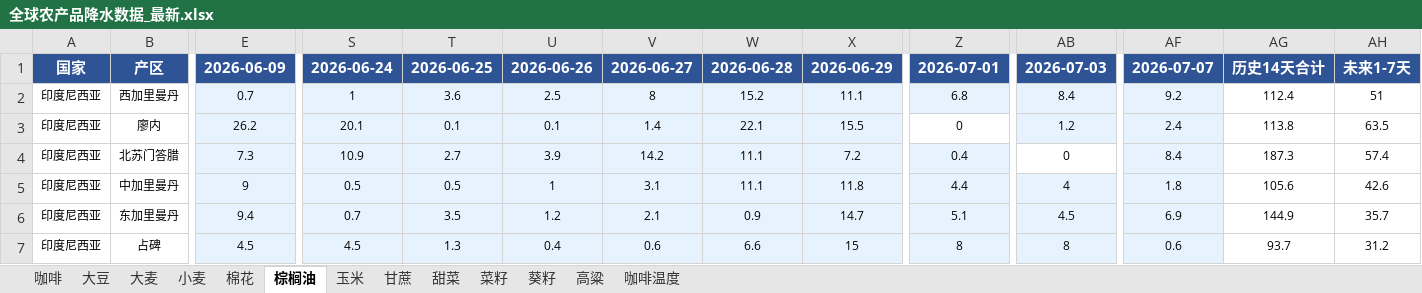
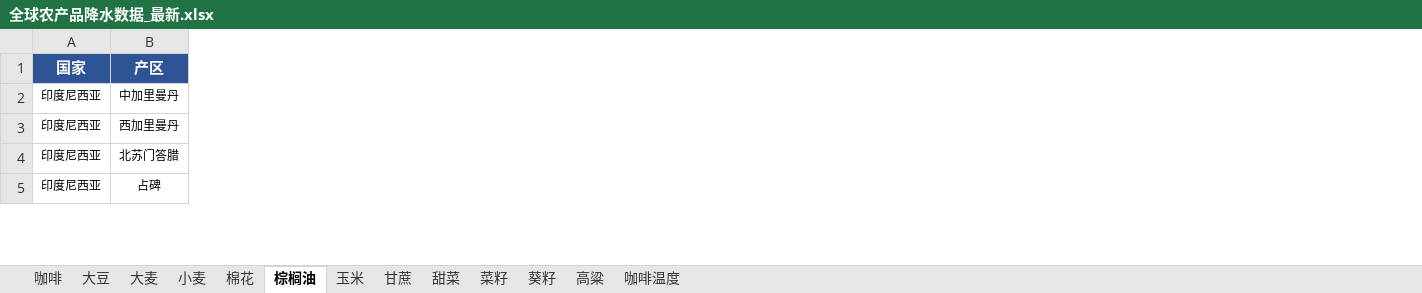
Before and after one commit to 2368846312-oss/ag-weather, an Excel workbook: 全球农产品降水数据_最新.xlsx, sheet 棕榈油, drawn as a sheet; only a part is shown, gaps mark what is left out; values as stored, in another font and other column widths than the file's, no borders; removed rows and columns are numbered as before the commit, all else as after; rows hold the shown columns only; the diff covers the shown part only; the diff names each change by its address in the sheet, - before the commit and + after, or states it on an @@ line.

```diff
--- a/全球农产品降水数据_最新.xlsx (sheet 棕榈油)
+++ b/全球农产品降水数据_最新.xlsx (sheet 棕榈油)
-column E, rows 1-2: 2026-06-09 | 0.7; row 4: 7.3; row 7: 4.5
-column S, rows 1-2: 2026-06-24 | 1; row 4: 10.9; row 7: 4.5
-column T, rows 1-2: 2026-06-25 | 3.6; row 4: 2.7; row 7: 1.3
-column U, rows 1-2: 2026-06-26 | 2.5; row 4: 3.9; row 7: 0.4
-column V, rows 1-2: 2026-06-27 | 8; row 4: 14.2; row 7: 0.6
-column W, rows 1-2: 2026-06-28 | 15.2; row 4: 11.1; row 7: 6.6
-column X, rows 1-2: 2026-06-29 | 11.1; row 4: 7.2; row 7: 15
-column Z, rows 1-2: 2026-07-01 | 6.8; row 4: 0.4; row 7: 8
-column AB, rows 1-2: 2026-07-03 | 8.4; row 4: 0; row 7: 8
-column AF, rows 1-2: 2026-07-07 | 9.2; row 4: 8.4; row 7: 0.6
-column AG, rows 1-2: 历史14天合计 | 112.4; row 4: 187.3; row 7: 93.7
-column AH, rows 1-2: 未来1-7天 | 51; row 4: 57.4; row 7: 31.2
+row 2: 印度尼西亚 | 中加里曼丹
-row 3: 印度尼西亚 | 廖内 | 26.2 | 20.1 | 0.1 | 0.1 | 1.4 | 22.1 | 15.5 | 0 | 1.2 | 2.4 | 113.8 | 63.5
-row 5: 印度尼西亚 | 中加里曼丹 | 9 | 0.5 | 0.5 | 1 | 3.1 | 11.1 | 11.8 | 4.4 | 4 | 1.8 | 105.6 | 42.6
-row 6: 印度尼西亚 | 东加里曼丹 | 9.4 | 0.7 | 3.5 | 1.2 | 2.1 | 0.9 | 14.7 | 5.1 | 4.5 | 6.9 | 144.9 | 35.7
```
Also changed, not shown: 3 added rows, 1 removed row, 12 added columns, 1 removed column, 54 edited cells and cell formats elsewhere in this sheet, sheet 小麦, sheet 玉米, sheet 菜籽, sheet 大豆, sheet 咖啡温度, sheet 葵籽, 6 more sheets, VHI_Data/VHI_最近6周汇总.xlsx, 50 other files.
